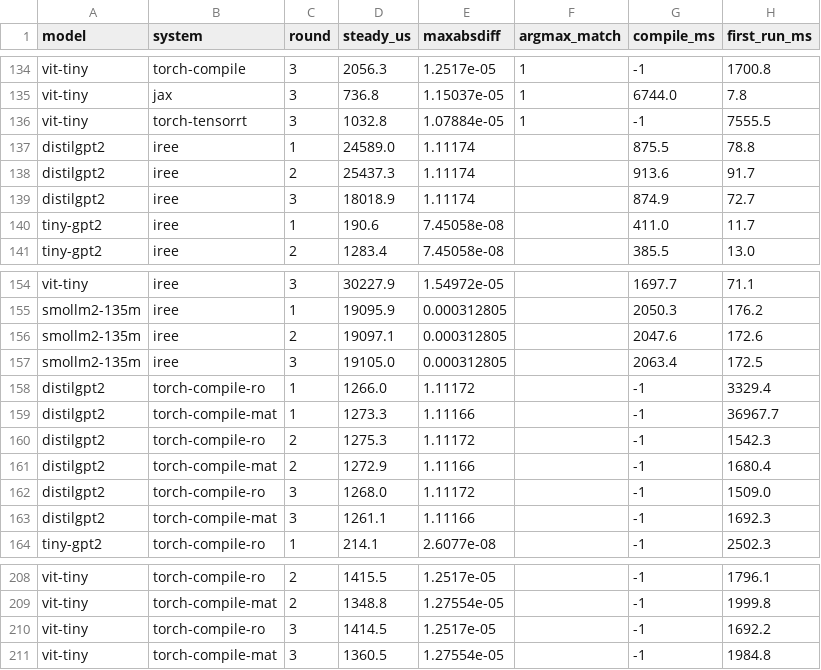
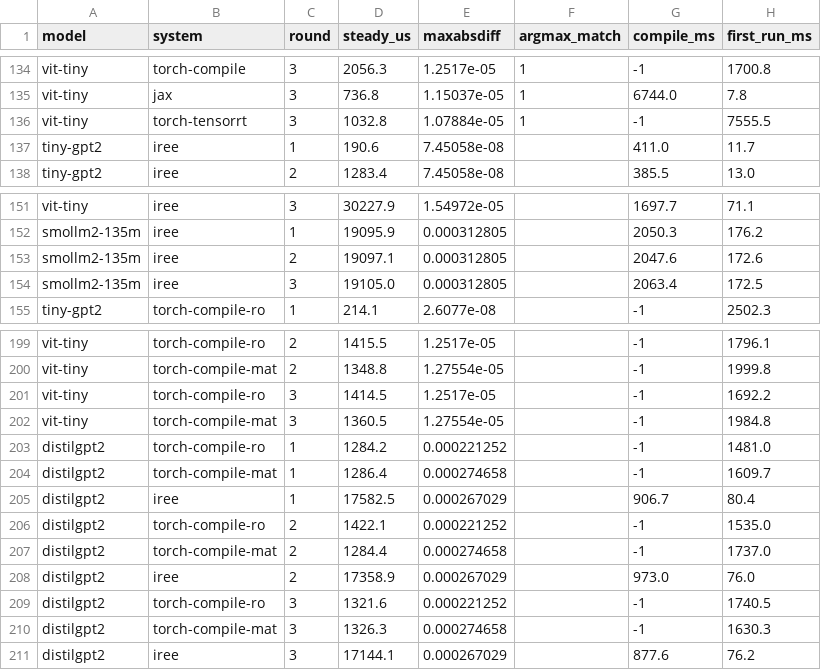
Before and after one commit to 3tty0n/pypy, a TSV file: benchmark/results/luchkylilac-rtx3090/paper-2026-09-11/models.tsv, drawn as a sheet; only a part is shown, gaps mark what is left out; removed rows and columns are numbered as before the commit, all else as after; the diff names each change by its address in the sheet, - before the commit and + after, or states it on an @@ line.

Commit message:
re-measure the distilgpt2 rows that were checked against the float16-overwritten reference
The compile-ro, compile-mat and iree rows for distilgpt2 were taken after
the precision ablation had replaced logits_pypy.bin with float16 logits,
so they showed maxabsdiff 1.1 where eager and compile showed 2e-4. Against
the restored float32 reference all systems agree to 1.4e-4..2.7e-4.

```diff
--- a/benchmark/results/luchkylilac-rtx3090/paper-2026-09-11/models.tsv
+++ b/benchmark/results/luchkylilac-rtx3090/paper-2026-09-11/models.tsv
-row 137: distilgpt2 | iree | 1 | 24589.0 | 1.11174 |  | 875.5 | 78.8
-row 138: distilgpt2 | iree | 2 | 25437.3 | 1.11174 |  | 913.6 | 91.7
-row 139: distilgpt2 | iree | 3 | 18018.9 | 1.11174 |  | 874.9 | 72.7
-row 158: distilgpt2 | torch-compile-ro | 1 | 1266.0 | 1.11172 |  | -1 | 3329.4
-row 159: distilgpt2 | torch-compile-mat | 1 | 1273.3 | 1.11166 |  | -1 | 36967.7
-row 160: distilgpt2 | torch-compile-ro | 2 | 1275.3 | 1.11172 |  | -1 | 1542.3
-row 161: distilgpt2 | torch-compile-mat | 2 | 1272.9 | 1.11166 |  | -1 | 1680.4
-row 162: distilgpt2 | torch-compile-ro | 3 | 1268.0 | 1.11172 |  | -1 | 1509.0
-row 163: distilgpt2 | torch-compile-mat | 3 | 1261.1 | 1.11166 |  | -1 | 1692.3
+row 203: distilgpt2 | torch-compile-ro | 1 | 1284.2 | 0.000221252 |  | -1 | 1481.0
+row 204: distilgpt2 | torch-compile-mat | 1 | 1286.4 | 0.000274658 |  | -1 | 1609.7
+row 205: distilgpt2 | iree | 1 | 17582.5 | 0.000267029 |  | 906.7 | 80.4
+row 206: distilgpt2 | torch-compile-ro | 2 | 1422.1 | 0.000221252 |  | -1 | 1535.0
+row 207: distilgpt2 | torch-compile-mat | 2 | 1284.4 | 0.000274658 |  | -1 | 1737.0
+row 208: distilgpt2 | iree | 2 | 17358.9 | 0.000267029 |  | 973.0 | 76.0
+row 209: distilgpt2 | torch-compile-ro | 3 | 1321.6 | 0.000221252 |  | -1 | 1740.5
+row 210: distilgpt2 | torch-compile-mat | 3 | 1326.3 | 0.000274658 |  | -1 | 1630.3
+row 211: distilgpt2 | iree | 3 | 17144.1 | 0.000267029 |  | 877.6 | 76.2
```
Also changed, not shown: 2 other files.
